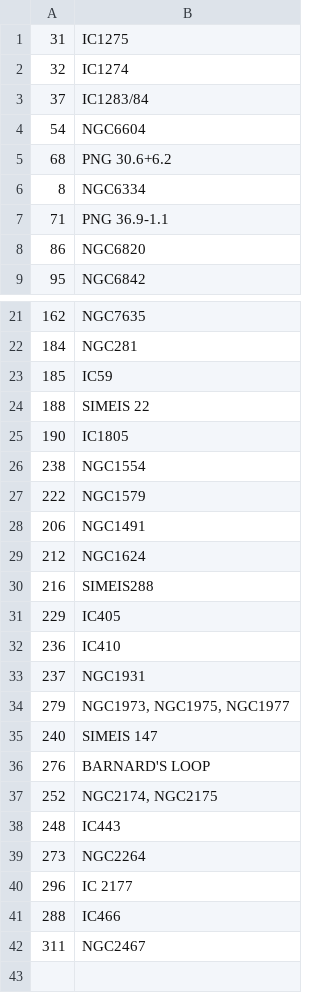
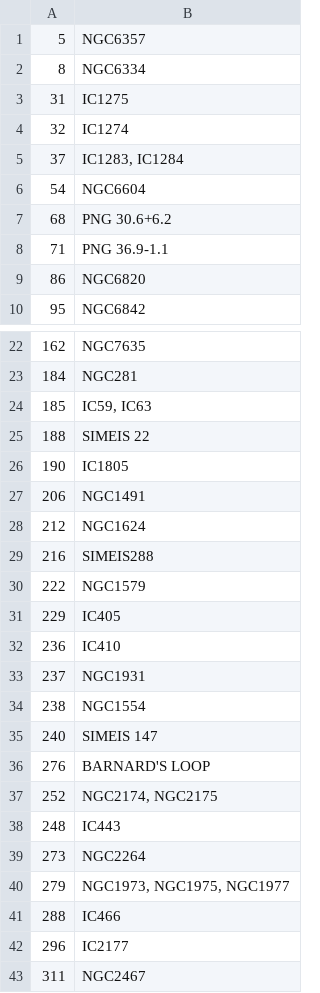
Before and after one commit to monovolt/PiFinderRPi5, a CSV file: astro_data/sharpless/akas.csv, drawn as a sheet; only a part is shown, gaps mark what is left out; the diff covers the shown part only.

Commit message:
Fix aka names for Sharpless catalog, and descriptions

```diff
--- a/astro_data/sharpless/akas.csv
+++ b/astro_data/sharpless/akas.csv
@@ -1,7 +1,8 @@
+5;NGC6357
+8;NGC6334
 31;IC1275
 32;IC1274
-37;IC1283/84
+37;IC1283, IC1284
 54;NGC6604
 68;PNG 30.6+6.2
-8;NGC6334
 71;PNG 36.9-1.1
@@ -22,7 +23,5 @@
 184;NGC281
-185;IC59
+185;IC59, IC63
 188;SIMEIS 22
 190;IC1805
-238;NGC1554
-222;NGC1579
 206;NGC1491
@@ -30,2 +29,3 @@
 216;SIMEIS288
+222;NGC1579
 229;IC405
@@ -33,3 +33,3 @@
 237;NGC1931
-279;NGC1973, NGC1975, NGC1977
+238;NGC1554
 240;SIMEIS 147
@@ -39,4 +39,5 @@
 273;NGC2264
-296;IC 2177
+279;NGC1973, NGC1975, NGC1977
 288;IC466
+296;IC2177
 311;NGC2467
```
Also changed, not shown: 2 edited cells elsewhere in this file, 3 other files.
